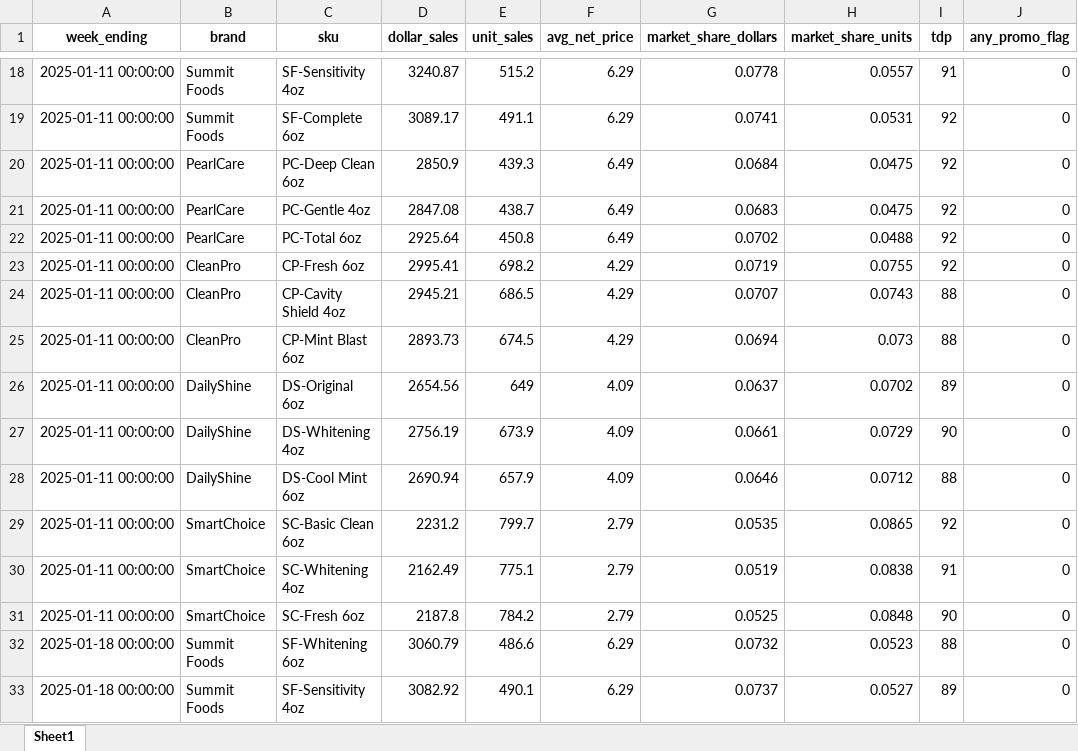
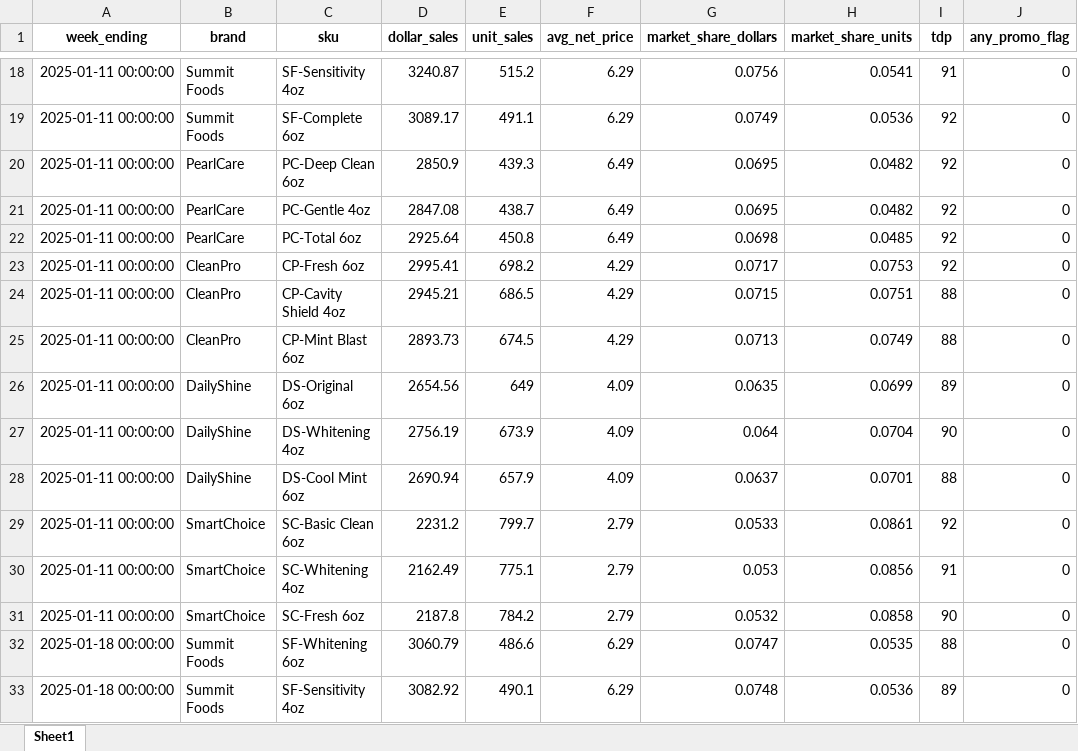
Before and after one commit to owencosans/Stella, an Excel workbook: stella/test_fixtures/pantry_loaded/iri_data.xlsx, sheet Sheet1, drawn as a sheet; only a part is shown, gaps mark what is left out; values as stored, in another font and other column widths than the file's, no borders; the diff covers the shown part only; the diff names each change by its address in the sheet, - before the commit and + after, or states it on an @@ line.

```diff
--- a/stella/test_fixtures/pantry_loaded/iri_data.xlsx (sheet Sheet1)
+++ b/stella/test_fixtures/pantry_loaded/iri_data.xlsx (sheet Sheet1)
-G18 (market_share_dollars): 0.0778
+G18 (market_share_dollars): 0.0756
-H18 (market_share_units): 0.0557
+H18 (market_share_units): 0.0541
-G19 (market_share_dollars): 0.0741
+G19 (market_share_dollars): 0.0749
-H19 (market_share_units): 0.0531
+H19 (market_share_units): 0.0536
-G20 (market_share_dollars): 0.0684
+G20 (market_share_dollars): 0.0695
-H20:H21 (market_share_units): 0.0475
+H20:H21 (market_share_units): 0.0482
-G21 (market_share_dollars): 0.0683
+G21 (market_share_dollars): 0.0695
-G22 (market_share_dollars): 0.0702
+G22 (market_share_dollars): 0.0698
-H22 (market_share_units): 0.0488
+H22 (market_share_units): 0.0485
-G23 (market_share_dollars): 0.0719
+G23 (market_share_dollars): 0.0717
-H23 (market_share_units): 0.0755
+H23 (market_share_units): 0.0753
-G24 (market_share_dollars): 0.0707
+G24 (market_share_dollars): 0.0715
-H24 (market_share_units): 0.0743
+H24 (market_share_units): 0.0751
-G25 (market_share_dollars): 0.0694
+G25 (market_share_dollars): 0.0713
-H25 (market_share_units): 0.073
+H25 (market_share_units): 0.0749
-G26 (market_share_dollars): 0.0637
+G26 (market_share_dollars): 0.0635
-H26 (market_share_units): 0.0702
+H26 (market_share_units): 0.0699
-G27 (market_share_dollars): 0.0661
+G27 (market_share_dollars): 0.064
-H27 (market_share_units): 0.0729
+H27 (market_share_units): 0.0704
-G28 (market_share_dollars): 0.0646
+G28 (market_share_dollars): 0.0637
-H28 (market_share_units): 0.0712
+H28 (market_share_units): 0.0701
-G29 (market_share_dollars): 0.0535
+G29 (market_share_dollars): 0.0533
-H29 (market_share_units): 0.0865
+H29 (market_share_units): 0.0861
-G30 (market_share_dollars): 0.0519
+G30 (market_share_dollars): 0.053
-H30 (market_share_units): 0.0838
+H30 (market_share_units): 0.0856
-G31 (market_share_dollars): 0.0525
+G31 (market_share_dollars): 0.0532
-H31 (market_share_units): 0.0848
+H31 (market_share_units): 0.0858
-G32 (market_share_dollars): 0.0732
+G32 (market_share_dollars): 0.0747
-H32 (market_share_units): 0.0523
+H32 (market_share_units): 0.0535
-G33 (market_share_dollars): 0.0737
+G33 (market_share_dollars): 0.0748
-H33 (market_share_units): 0.0527
+H33 (market_share_units): 0.0536
```
Also changed, not shown: 440 edited cells elsewhere in this sheet, stella/test_fixtures/inventory_risk/iri_data.xlsx, stella/test_fixtures/inventory_risk/pos_data.xlsx, 7 other files.
